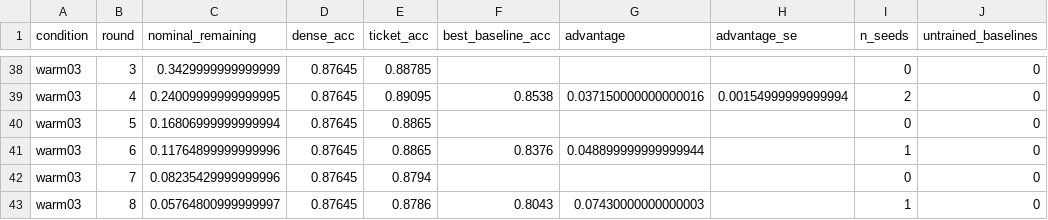
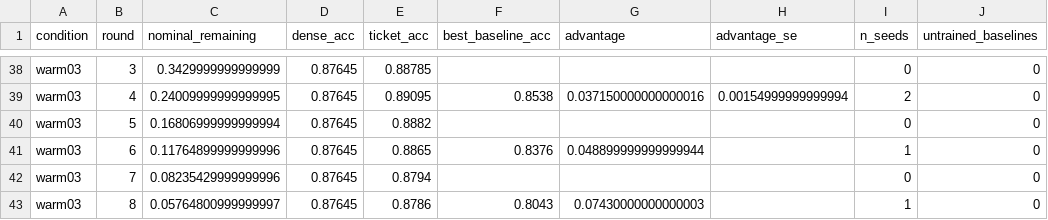
Before and after one commit to kneat2448/LTH-ML-final, a CSV file: results/ticket_advantage.csv, drawn as a sheet; only a part is shown, gaps mark what is left out; the diff names each change by its address in the sheet, - before the commit and + after, or states it on an @@ line.

```diff
--- a/results/ticket_advantage.csv
+++ b/results/ticket_advantage.csv
-E40 (ticket_acc): 0.8865
+E40 (ticket_acc): 0.8882
```
Also changed, not shown: results/summary.csv, 3 other files.
